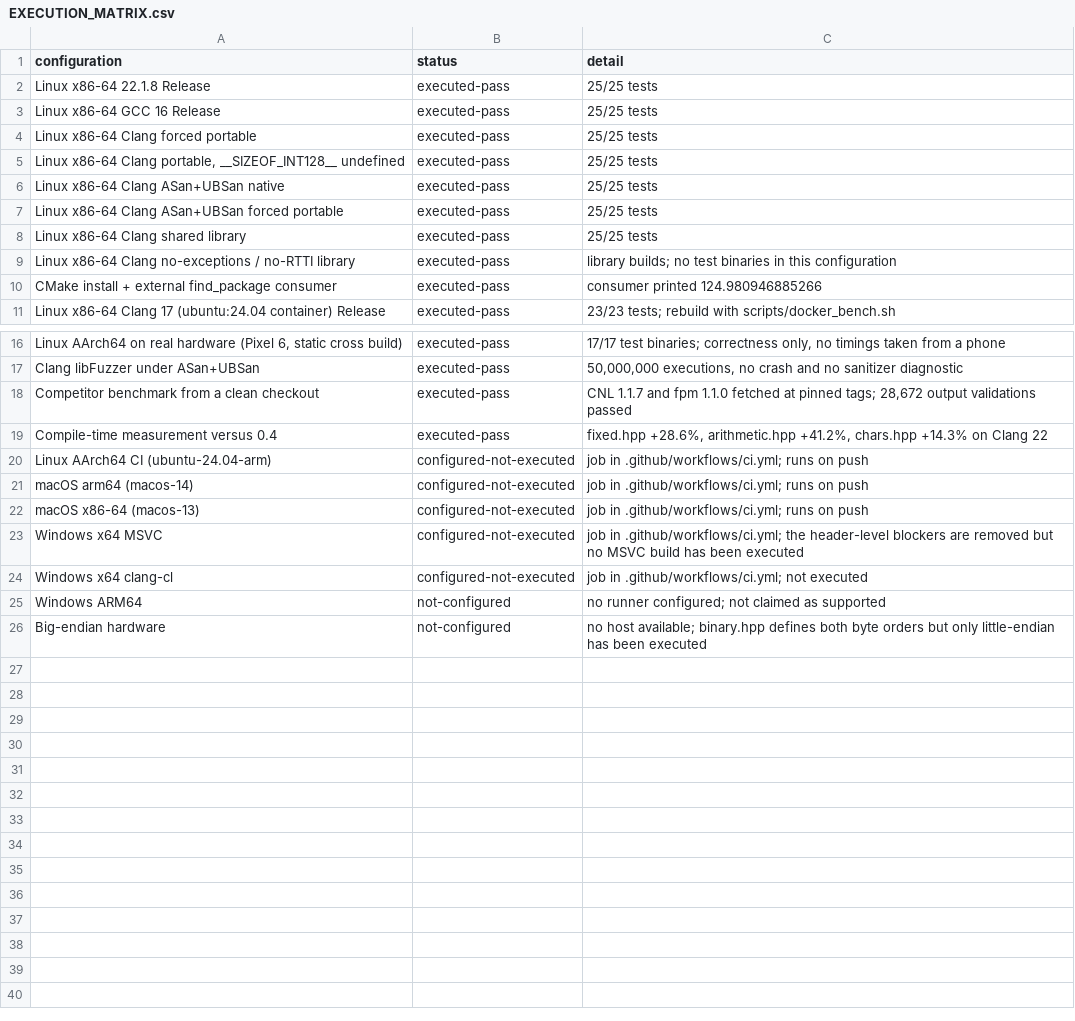
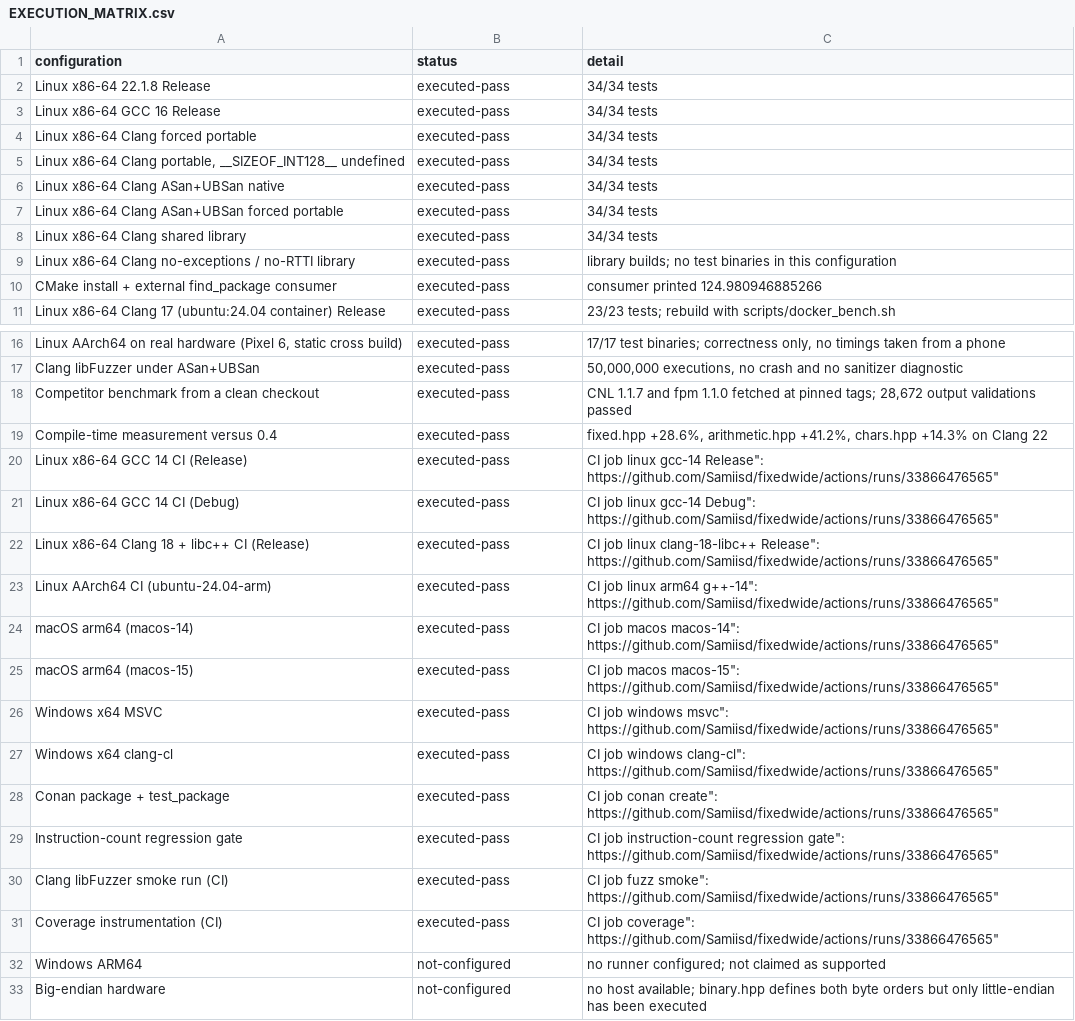
Before and after one commit to samiisd/fixedwide, a CSV file: reports/EXECUTION_MATRIX.csv, drawn as a sheet; only a part is shown, gaps mark what is left out.

Commit message:
release: 0.5.0, with every claimed platform executed
CI is green on all nineteen jobs, including both Windows toolsets and both
macOS runners -- configurations this library had never been executed on before.
reports/EXECUTION_MATRIX.csv is regenerated from that run rather than asserted,
and every row is executed-pass except Windows ARM64 and big-endian hardware,
which have no runner and are marked not-configured.

Fixed a flaw in the instruction counter itself: the to_chars workloads chose
between the 64-bit and 128-bit fixture with a string_view comparison inside the
measured loop. That cost scales with the iteration count, so it survived the
two-point subtraction and was being charged to to_chars. Hoisting it out moved
to_chars.Fixed64 from 476 to 413 instructions and to_chars.Fixed128 from 568 to
562; every other row is byte-identical, which is the evidence that the change
was confined to the harness.

The gate passing on the previous run is also the evidence that this release's
library fixes -- the constant-evaluation comparison path, the overflow-helper
indirection and the floating-point changes -- cost nothing: every measured
workload is unchanged.

CONTRIBUTING.md replaces the Clang >= 17 claim, which was never true, with the
compiler floor docs/ci.md measured, and points performance work at the
instruction-count gate rather than at a wall-clock harness that cannot run on
CI. SECURITY.md routes reports through GitHub private vulnerability reporting
and says what counts as a numerical flaw here.

docs/architecture.md documents the three backends and how one is selected, the
two mixed-arithmetic implementations and the cliff between them, and the two
comparison implementations and why there are two.

```diff
--- a/reports/EXECUTION_MATRIX.csv
+++ b/reports/EXECUTION_MATRIX.csv
@@ -1,9 +1,9 @@
 configuration,status,detail
-"Linux x86-64 22.1.8 Release",executed-pass,"25/25 tests"
-"Linux x86-64 GCC 16 Release",executed-pass,"25/25 tests"
-"Linux x86-64 Clang forced portable",executed-pass,"25/25 tests"
-"Linux x86-64 Clang portable, __SIZEOF_INT128__ undefined",executed-pass,"25/25 tests"
-"Linux x86-64 Clang ASan+UBSan native",executed-pass,"25/25 tests"
-"Linux x86-64 Clang ASan+UBSan forced portable",executed-pass,"25/25 tests"
-"Linux x86-64 Clang shared library",executed-pass,"25/25 tests"
+"Linux x86-64 22.1.8 Release",executed-pass,"34/34 tests"
+"Linux x86-64 GCC 16 Release",executed-pass,"34/34 tests"
+"Linux x86-64 Clang forced portable",executed-pass,"34/34 tests"
+"Linux x86-64 Clang portable, __SIZEOF_INT128__ undefined",executed-pass,"34/34 tests"
+"Linux x86-64 Clang ASan+UBSan native",executed-pass,"34/34 tests"
+"Linux x86-64 Clang ASan+UBSan forced portable",executed-pass,"34/34 tests"
+"Linux x86-64 Clang shared library",executed-pass,"34/34 tests"
 "Linux x86-64 Clang no-exceptions / no-RTTI library",executed-pass,"library builds; no test binaries in this configuration"
@@ -19,7 +19,14 @@ configuration,status,detail
 "Compile-time measurement versus 0.4",executed-pass,"fixed.hpp +28.6%, arithmetic.hpp +41.2%, chars.hpp +14.3% on Clang 22"
-"Linux AArch64 CI (ubuntu-24.04-arm)",configured-not-executed,"job in .github/workflows/ci.yml; runs on push"
-"macOS arm64 (macos-14)",configured-not-executed,"job in .github/workflows/ci.yml; runs on push"
-"macOS x86-64 (macos-13)",configured-not-executed,"job in .github/workflows/ci.yml; runs on push"
-"Windows x64 MSVC",configured-not-executed,"job in .github/workflows/ci.yml; the header-level blockers are removed but no MSVC build has been executed"
-"Windows x64 clang-cl",configured-not-executed,"job in .github/workflows/ci.yml; not executed"
+"Linux x86-64 GCC 14 CI (Release)",executed-pass,"CI job "linux gcc-14 Release": https://github.com/Samiisd/fixedwide/actions/runs/33866476565"
+"Linux x86-64 GCC 14 CI (Debug)",executed-pass,"CI job "linux gcc-14 Debug": https://github.com/Samiisd/fixedwide/actions/runs/33866476565"
+"Linux x86-64 Clang 18 + libc++ CI (Release)",executed-pass,"CI job "linux clang-18-libc++ Release": https://github.com/Samiisd/fixedwide/actions/runs/33866476565"
+"Linux AArch64 CI (ubuntu-24.04-arm)",executed-pass,"CI job "linux arm64 g++-14": https://github.com/Samiisd/fixedwide/actions/runs/33866476565"
+"macOS arm64 (macos-14)",executed-pass,"CI job "macos macos-14": https://github.com/Samiisd/fixedwide/actions/runs/33866476565"
+"macOS arm64 (macos-15)",executed-pass,"CI job "macos macos-15": https://github.com/Samiisd/fixedwide/actions/runs/33866476565"
+"Windows x64 MSVC",executed-pass,"CI job "windows msvc": https://github.com/Samiisd/fixedwide/actions/runs/33866476565"
+"Windows x64 clang-cl",executed-pass,"CI job "windows clang-cl": https://github.com/Samiisd/fixedwide/actions/runs/33866476565"
+"Conan package + test_package",executed-pass,"CI job "conan create": https://github.com/Samiisd/fixedwide/actions/runs/33866476565"
+"Instruction-count regression gate",executed-pass,"CI job "instruction-count regression gate": https://github.com/Samiisd/fixedwide/actions/runs/33866476565"
+"Clang libFuzzer smoke run (CI)",executed-pass,"CI job "fuzz smoke": https://github.com/Samiisd/fixedwide/actions/runs/33866476565"
+"Coverage instrumentation (CI)",executed-pass,"CI job "coverage": https://github.com/Samiisd/fixedwide/actions/runs/33866476565"
 "Windows ARM64",not-configured,"no runner configured; not claimed as supported"
```
Also changed, not shown: 9 other files.
